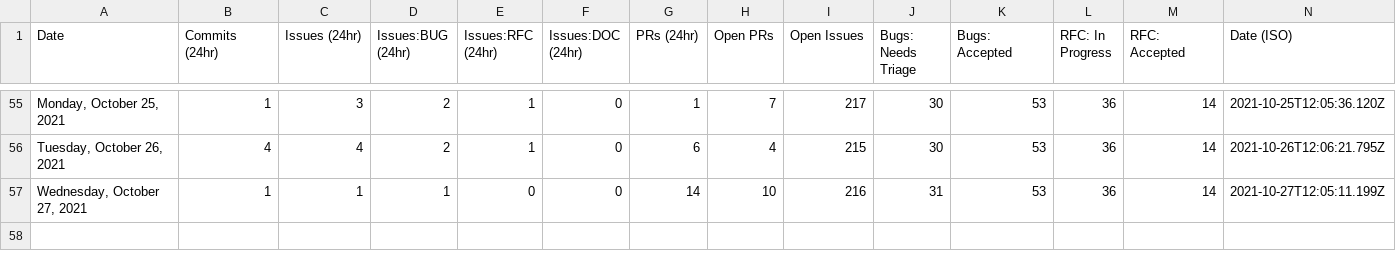
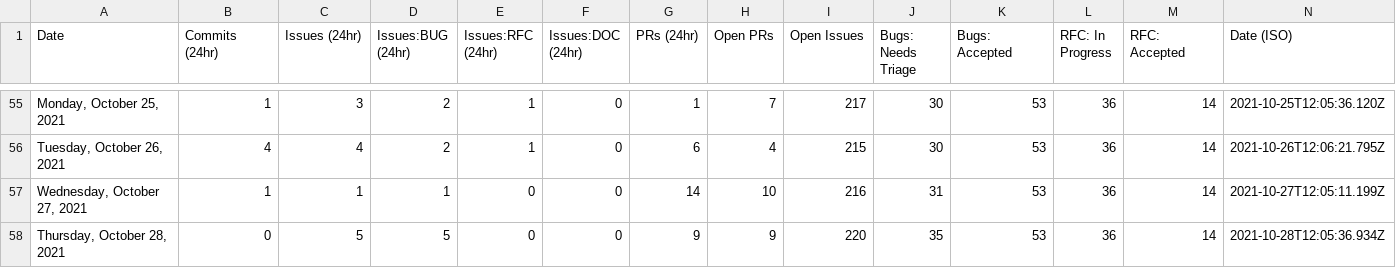
Before and after one commit to Goldfarbof/astro, a CSV file: scripts/stats/stats.csv, drawn as a sheet; only a part is shown, gaps mark what is left out; the diff names each change by its address in the sheet, - before the commit and + after, or states it on an @@ line.

```diff
--- a/scripts/stats/stats.csv
+++ b/scripts/stats/stats.csv
+row 58: Thursday, October 28, 2021 | 0 | 5 | 5 | 0 | 0 | 9 | 9 | 220 | 35 | 53 | 36 | 14 | 2021-10-28T12:05:36.934Z
```
